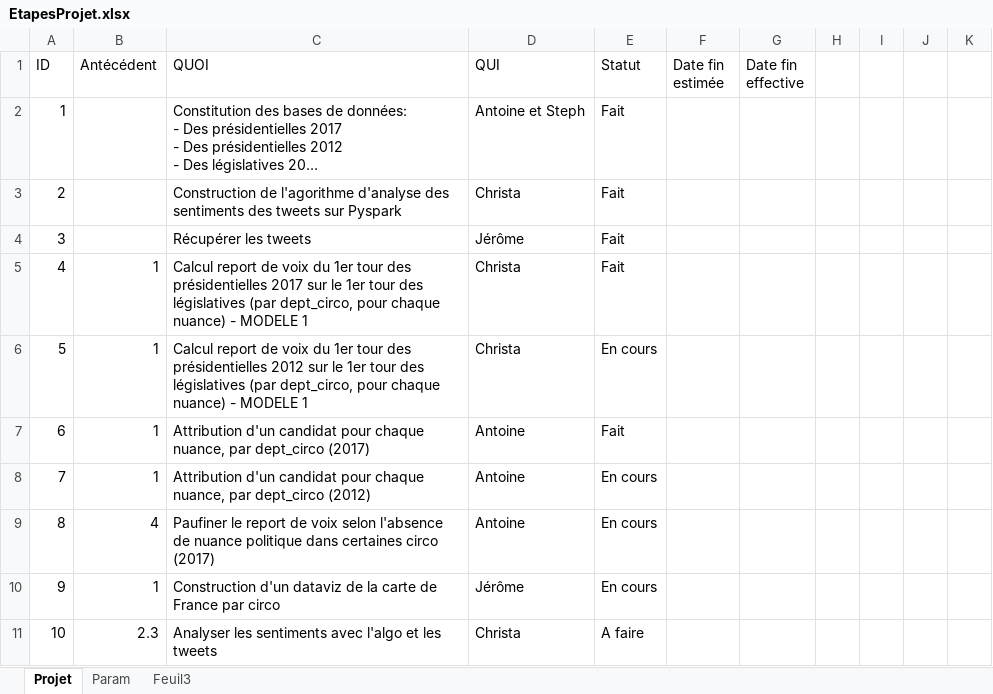
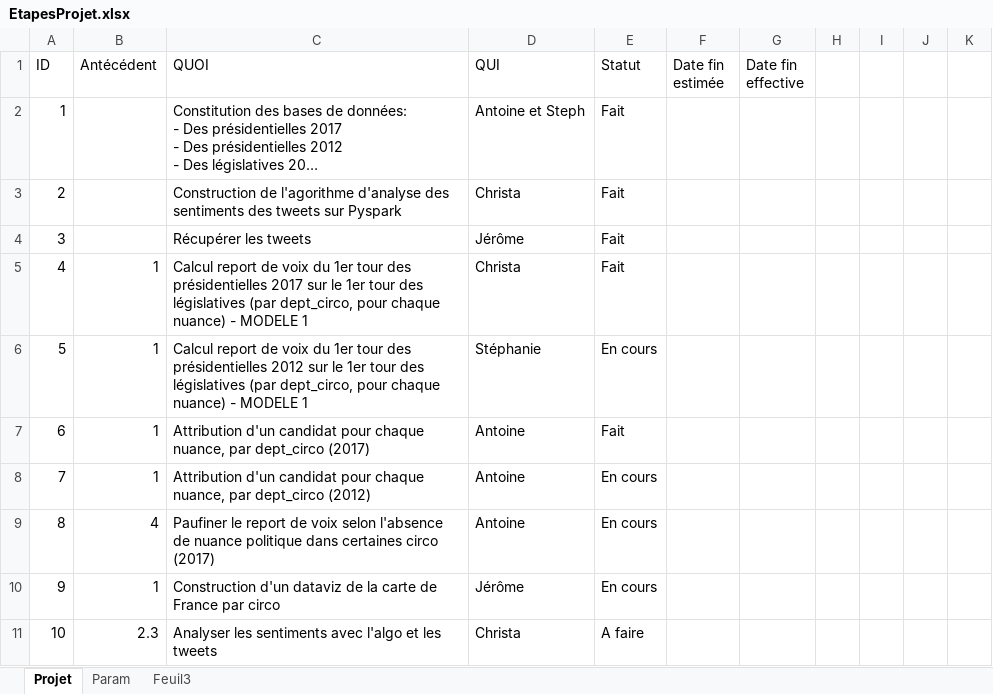
Before and after one commit to jeromeCompain/Legislatec, an Excel workbook: EtapesProjet.xlsx, sheet Projet, drawn as a sheet; only a part is shown; long unchanged cells end in …; values as stored, in another font and other column widths than the file's, no borders; conditional formats and table styles not drawn; the diff names each change by its address in the sheet, - before the commit and + after, or states it on an @@ line.

Commit message:
mis a jour

```diff
--- a/EtapesProjet.xlsx (sheet Projet)
+++ b/EtapesProjet.xlsx (sheet Projet)
-D6 (QUI): Christa
+D6 (QUI): Stéphanie
```
